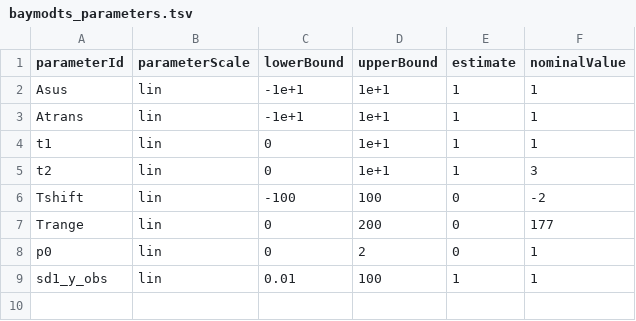
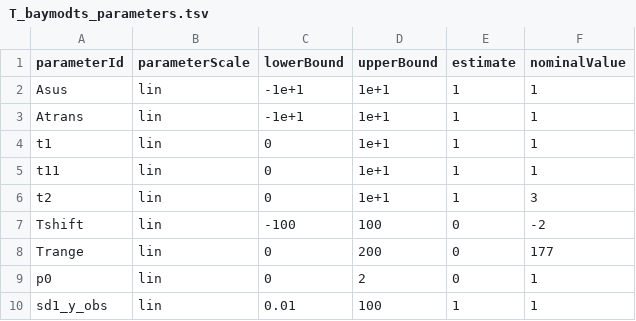
Before and after one commit to Systems-Theory-in-Systems-Biology/BayModTS, a TSV file: baymodts/examples/liver_volume/T_baymodts_parameters.tsv (was baymodts/examples/liver_volume/baymodts_parameters.tsv), drawn as a sheet.

Commit message:
Changed RTD identical response times to different response times
Changed SBML model and included a different parameter file for each condition as the range of the data is not the equal.

```diff
--- a/baymodts/examples/liver_volume/baymodts_parameters.tsv
+++ b/baymodts/examples/liver_volume/T_baymodts_parameters.tsv
@@ -4,2 +4,3 @@ Atrans	lin	-1e+1	1e+1	1	1
 t1	lin	0	1e+1	1	1
+t11	lin	0	1e+1	1	1
 t2	lin	0	1e+1	1	3
```
Also changed, not shown: 2 other files.
